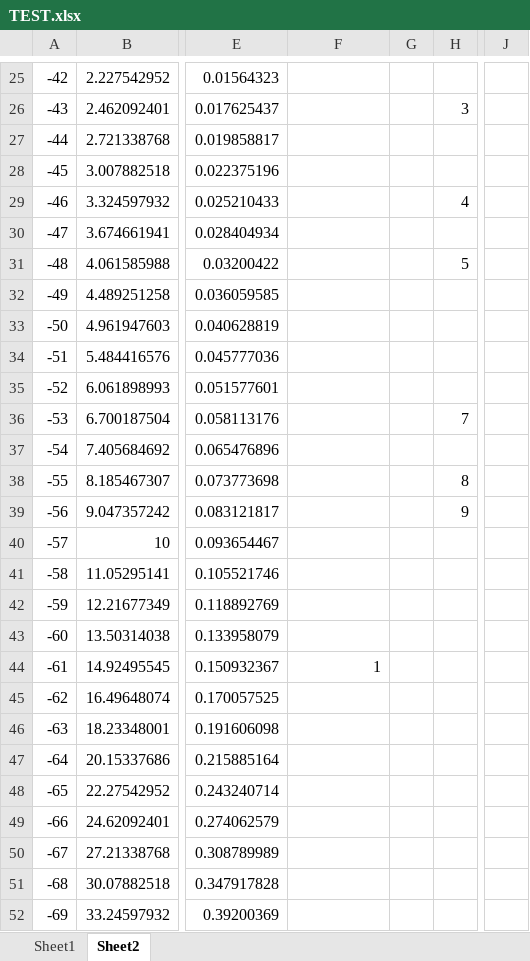
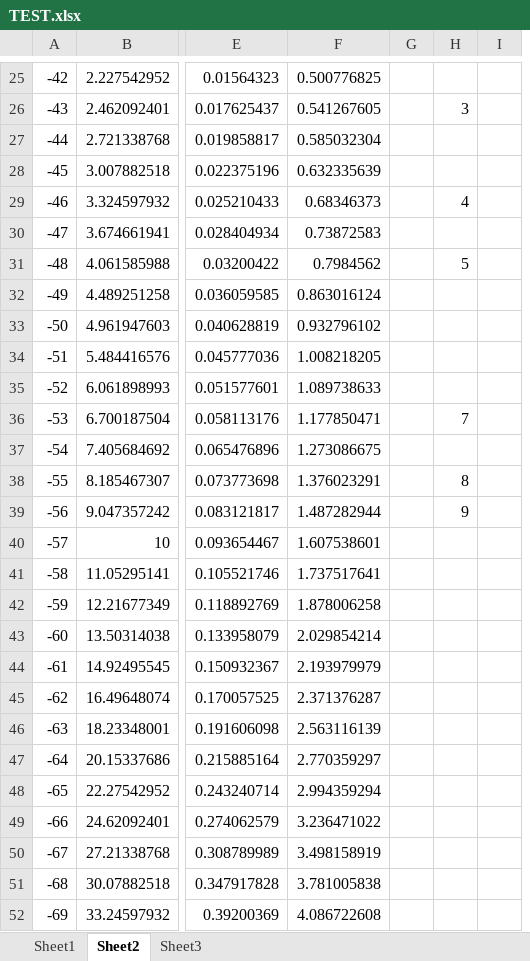
Before and after one commit to Kuailun/WIFI_Position, an Excel workbook: TEST.xlsx, sheet Sheet2, drawn as a sheet; only a part is shown, gaps mark what is left out; values as stored, in another font and other column widths than the file's, no borders; charts and pictures not drawn; removed rows and columns are numbered as before the commit, all else as after; the diff covers the shown part only; the diff names each change by its address in the sheet, - before the commit and + after, or states it on an @@ line.

```diff
--- a/TEST.xlsx (sheet Sheet2)
+++ b/TEST.xlsx (sheet Sheet2)
+sheet tab: Sheet3
+column I, empty
-column J, empty
-F25: (empty)
+F25: 0.500776825
-F26: (empty)
+F26: 0.541267605
-F27: (empty)
+F27: 0.585032304
-F28: (empty)
+F28: 0.632335639
-F29: (empty)
+F29: 0.68346373
-F30: (empty)
+F30: 0.73872583
-F31: (empty)
+F31: 0.7984562
-F32: (empty)
+F32: 0.863016124
-F33: (empty)
+F33: 0.932796102
-F34: (empty)
+F34: 1.008218205
-F35: (empty)
+F35: 1.089738633
-F36: (empty)
+F36: 1.177850471
-F37: (empty)
+F37: 1.273086675
-F38: (empty)
+F38: 1.376023291
-F39: (empty)
+F39: 1.487282944
-F40: (empty)
+F40: 1.607538601
-F41: (empty)
+F41: 1.737517641
-F42: (empty)
+F42: 1.878006258
-F43: (empty)
+F43: 2.029854214
-F44: 1
+F44: 2.193979979
-F45: (empty)
+F45: 2.371376287
-F46: (empty)
+F46: 2.563116139
-F47: (empty)
+F47: 2.770359297
-F48: (empty)
+F48: 2.994359294
-F49: (empty)
+F49: 3.236471022
-F50: (empty)
+F50: 3.498158919
-F51: (empty)
+F51: 3.781005838
-F52: (empty)
+F52: 4.086722608
```
Also changed, not shown: 60 edited cells elsewhere in this sheet, 2 other files.
